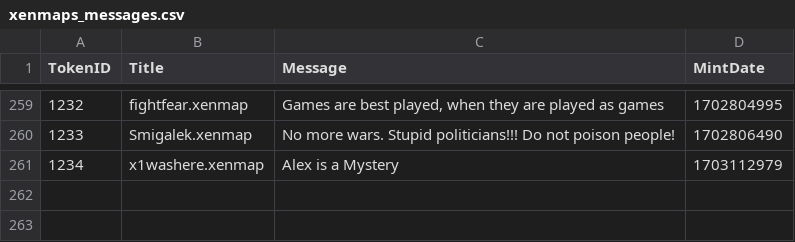
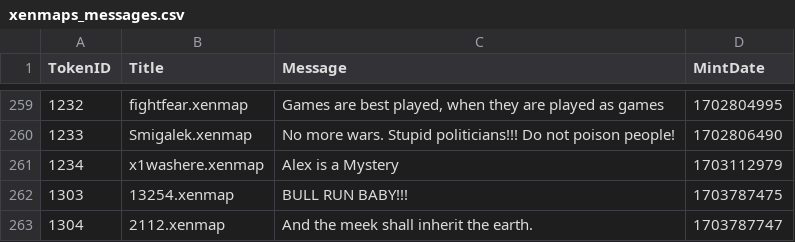
Before and after one commit to TreeCityWes/xenmap-stats, a CSV file: xenmaps_messages.csv, drawn as a sheet; only a part is shown, gaps mark what is left out.

```diff
--- a/xenmaps_messages.csv
+++ b/xenmaps_messages.csv
@@ -261 +261,3 @@ TokenID,Title,Message,MintDate
 1234,x1washere.xenmap,Alex is a Mystery,1703112979
+1303,13254.xenmap,BULL RUN BABY!!!,1703787475
+1304,2112.xenmap,And the meek shall inherit the earth.,1703787747
```
Also changed, not shown: 1 other file.
